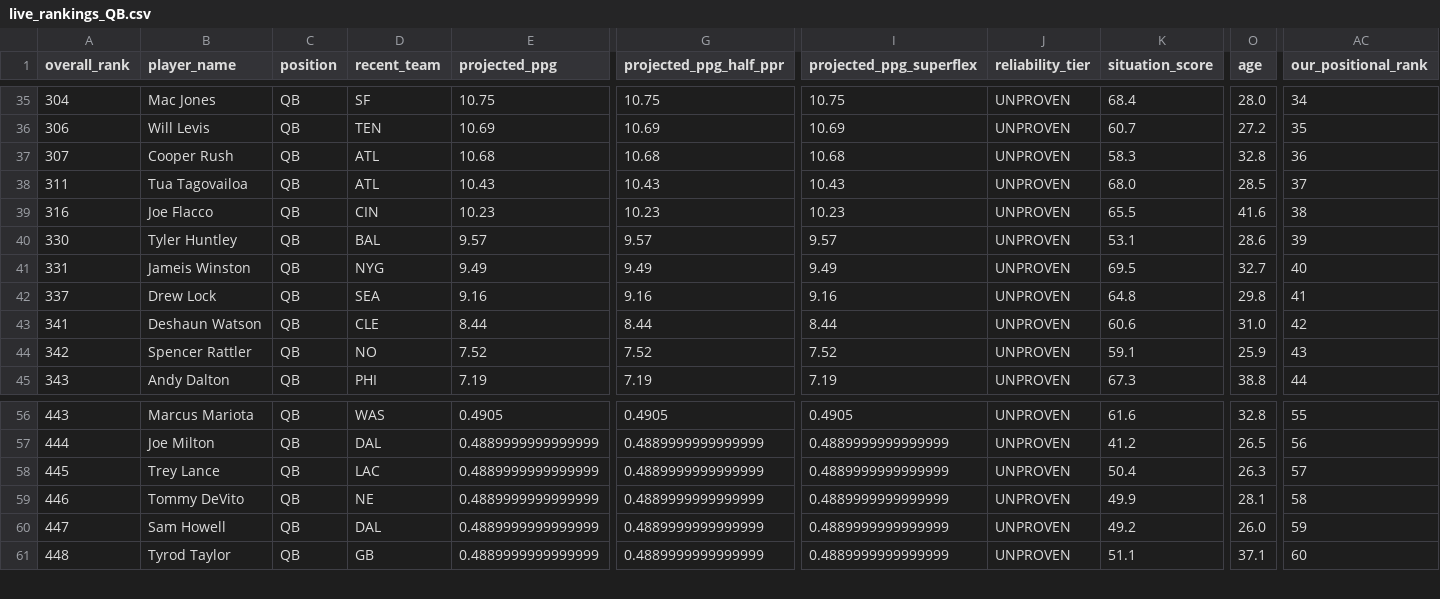
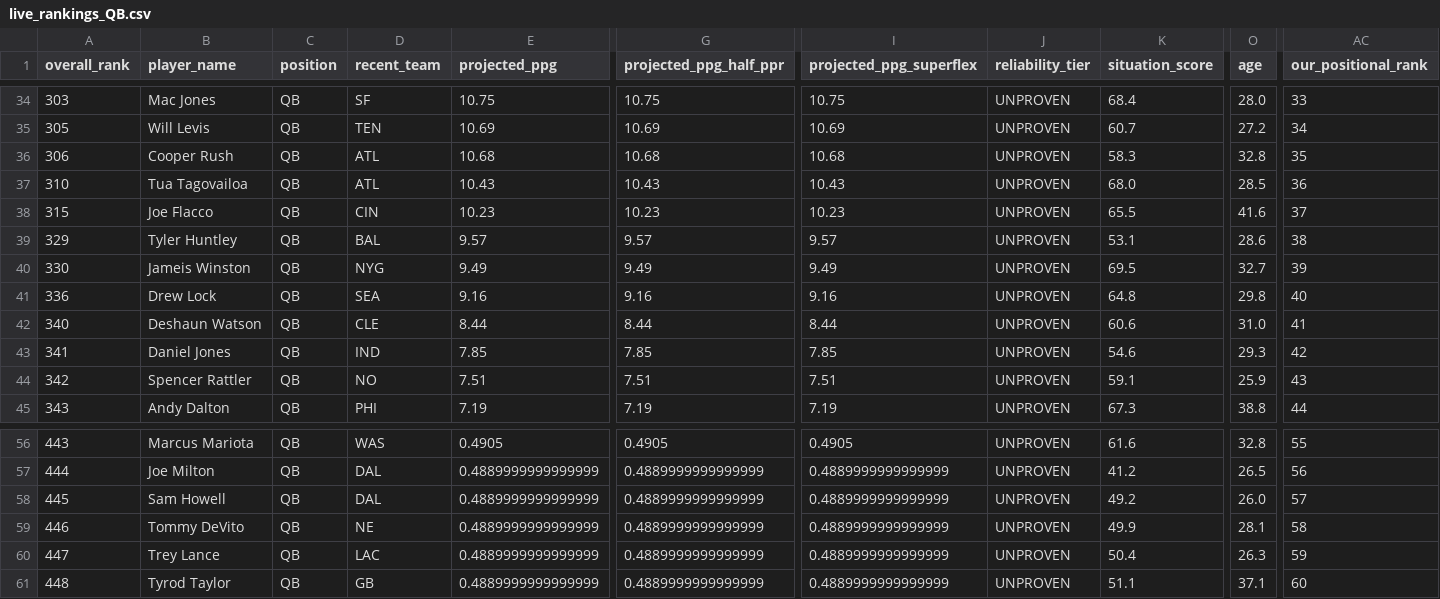
Before and after one commit to colorb41/gavfather-site, a CSV file: public/rankings/live_rankings_QB.csv, drawn as a sheet; only a part is shown, gaps mark what is left out; addresses are those after the commit; rows hold the shown columns only; the diff covers the shown part only; the diff names each change by its address in the sheet, - before the commit and + after, or states it on an @@ line.

```diff
--- a/public/rankings/live_rankings_QB.csv
+++ b/public/rankings/live_rankings_QB.csv
-A34 (overall_rank): 304
+A34 (overall_rank): 303
-AC34 (our_positional_rank): 34
+AC34 (our_positional_rank): 33
-A35 (overall_rank): 306
+A35 (overall_rank): 305
-AC35 (our_positional_rank): 35
+AC35 (our_positional_rank): 34
-A36 (overall_rank): 307
+A36 (overall_rank): 306
-AC36 (our_positional_rank): 36
+AC36 (our_positional_rank): 35
-A37 (overall_rank): 311
+A37 (overall_rank): 310
-AC37 (our_positional_rank): 37
+AC37 (our_positional_rank): 36
-A38 (overall_rank): 316
+A38 (overall_rank): 315
-AC38 (our_positional_rank): 38
+AC38 (our_positional_rank): 37
-A39 (overall_rank): 330
+A39 (overall_rank): 329
-AC39 (our_positional_rank): 39
+AC39 (our_positional_rank): 38
-A40 (overall_rank): 331
+A40 (overall_rank): 330
-AC40 (our_positional_rank): 40
+AC40 (our_positional_rank): 39
-A41 (overall_rank): 337
+A41 (overall_rank): 336
-AC41 (our_positional_rank): 41
+AC41 (our_positional_rank): 40
-A42 (overall_rank): 341
+A42 (overall_rank): 340
-AC42 (our_positional_rank): 42
+AC42 (our_positional_rank): 41
+row 43: 341 | Daniel Jones | QB | IND | 7.85 | 7.85 | 7.85 | UNPROVEN | 54.6 | 29.3 | 42
-E44 (projected_ppg): 7.52
+E44 (projected_ppg): 7.51
-G44 (projected_ppg_half_ppr): 7.52
+G44 (projected_ppg_half_ppr): 7.51
-I44 (projected_ppg_superflex): 7.52
+I44 (projected_ppg_superflex): 7.51
-B58 (player_name): Trey Lance
+B58 (player_name): Sam Howell
-D58 (recent_team): LAC
+D58 (recent_team): DAL
-K58 (situation_score): 50.4
+K58 (situation_score): 49.2
-O58 (age): 26.3
+O58 (age): 26.0
-B60 (player_name): Sam Howell
+B60 (player_name): Trey Lance
-D60 (recent_team): DAL
+D60 (recent_team): LAC
-K60 (situation_score): 49.2
+K60 (situation_score): 50.4
-O60 (age): 26.0
+O60 (age): 26.3
```
Also changed, not shown: 1 removed row and 31 edited cells elsewhere in this file, public/rankings/core_rankings.csv, public/rankings/live_rankings.csv, 8 other files.
